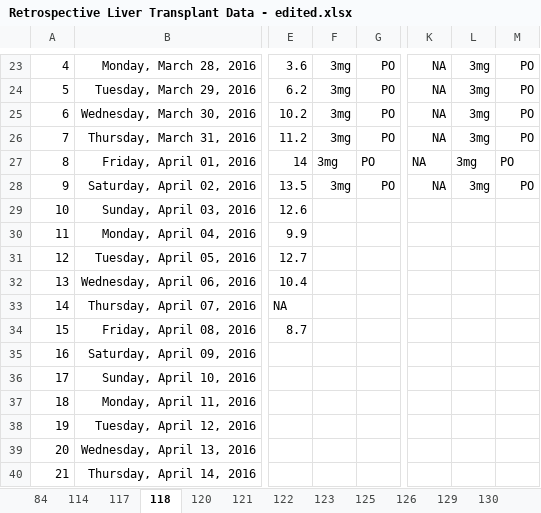
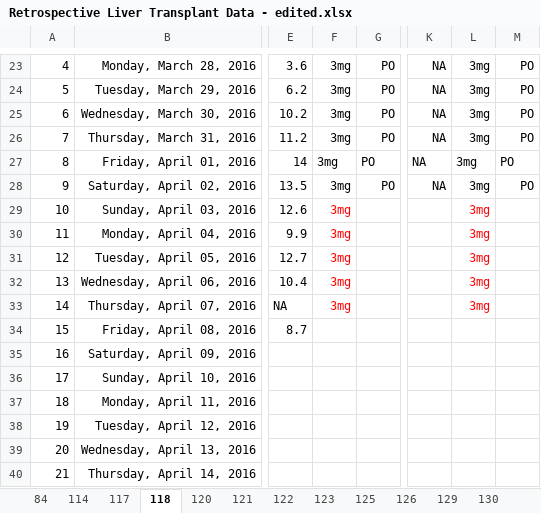
Before and after one commit to tshibei/retro_ped_liver_transplant, an Excel workbook: Retrospective Liver Transplant Data - edited.xlsx, sheet 118, drawn as a sheet; only a part is shown, gaps mark what is left out; values as stored, in another font and other column widths than the file's, no borders; the diff names each change by its address in the sheet, - before the commit and + after, or states it on an @@ line.

```diff
--- a/Retrospective Liver Transplant Data - edited.xlsx (sheet 118)
+++ b/Retrospective Liver Transplant Data - edited.xlsx (sheet 118)
-F29:F33: (empty)
+F29:F33: 3mg
-L29:L33: (empty)
+L29:L33: 3mg
```
Also changed, not shown: sheet 132, sheet 121, sheet 84, sheet 125, sheet 126, sheet 122, 8 more sheets.
